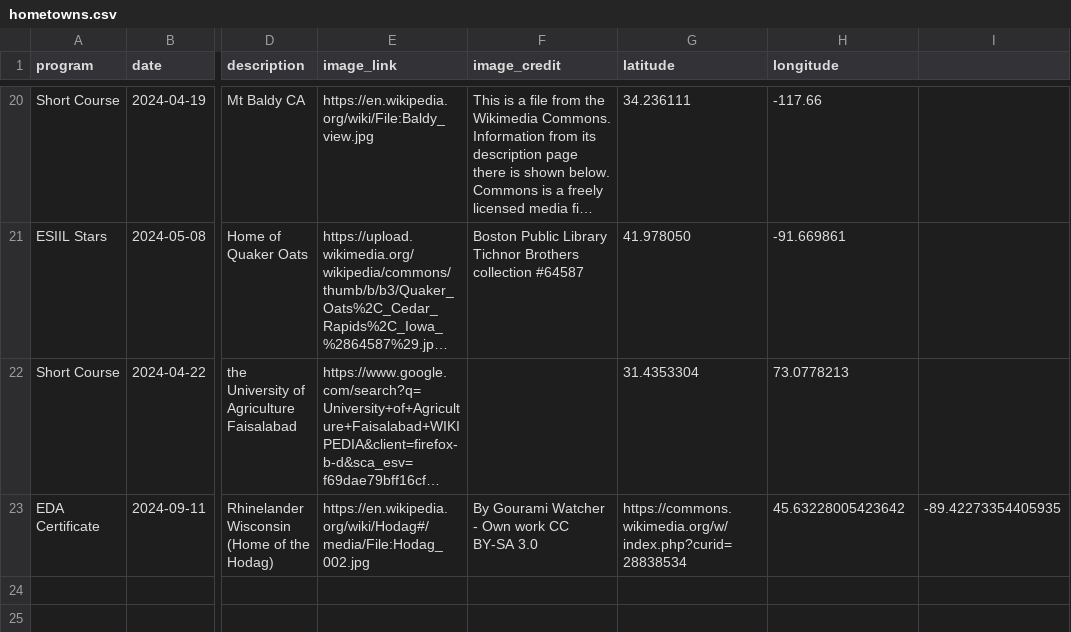
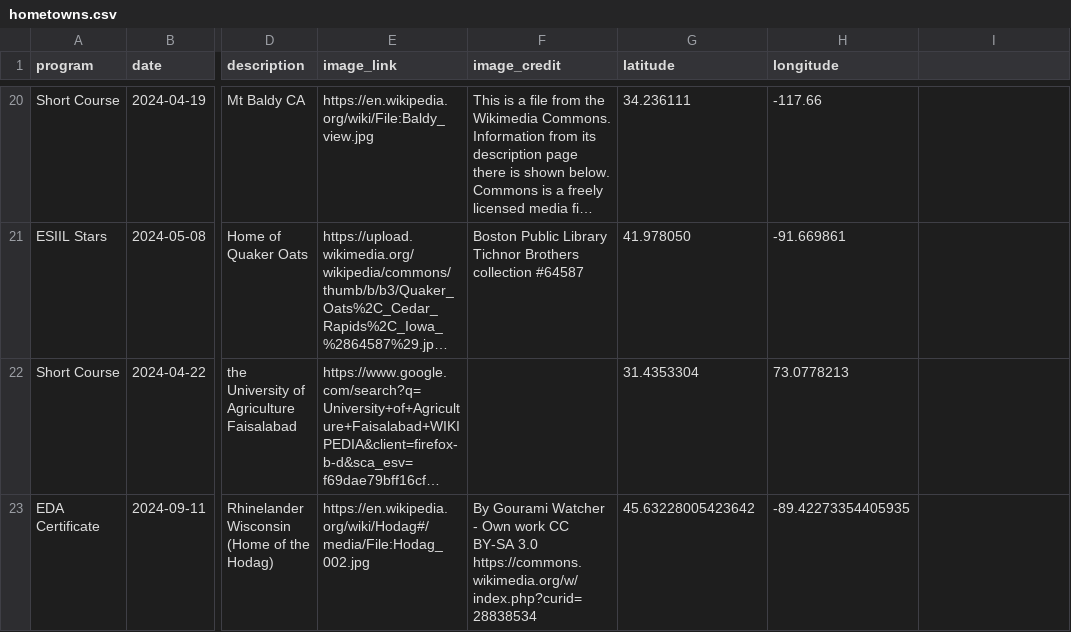
Before and after one commit to cu-esiil-edu/hometowns, a CSV file: hometowns.csv, drawn as a sheet; only a part is shown, gaps mark what is left out; long unchanged cells end in …; the diff names each change by its address in the sheet, - before the commit and + after, or states it on an @@ line.

Commit message:
fix Rhinelander entry in hometowns.csv

```diff
--- a/hometowns.csv
+++ b/hometowns.csv
-F23 (image_credit): …BY-SA 3.0
+F23 (image_credit): …BY-SA 3.0 https://commons.wikimedia.org/w/index.php?curid=28838534
-G23 (latitude): https://commons.wikimedia.org/w/index.php?curid=28838534
+G23 (latitude): 45.63228005423642
-H23 (longitude): 45.63228005423642
+H23 (longitude): -89.42273354405935
-I23: -89.42273354405935
+I23: (empty)
```
